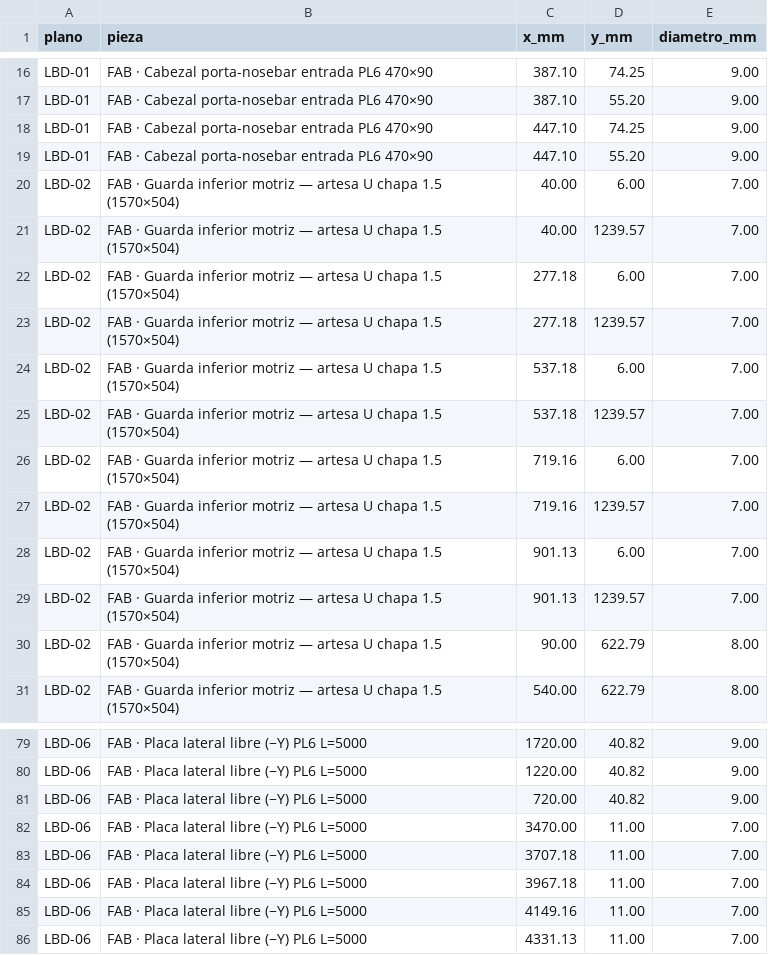
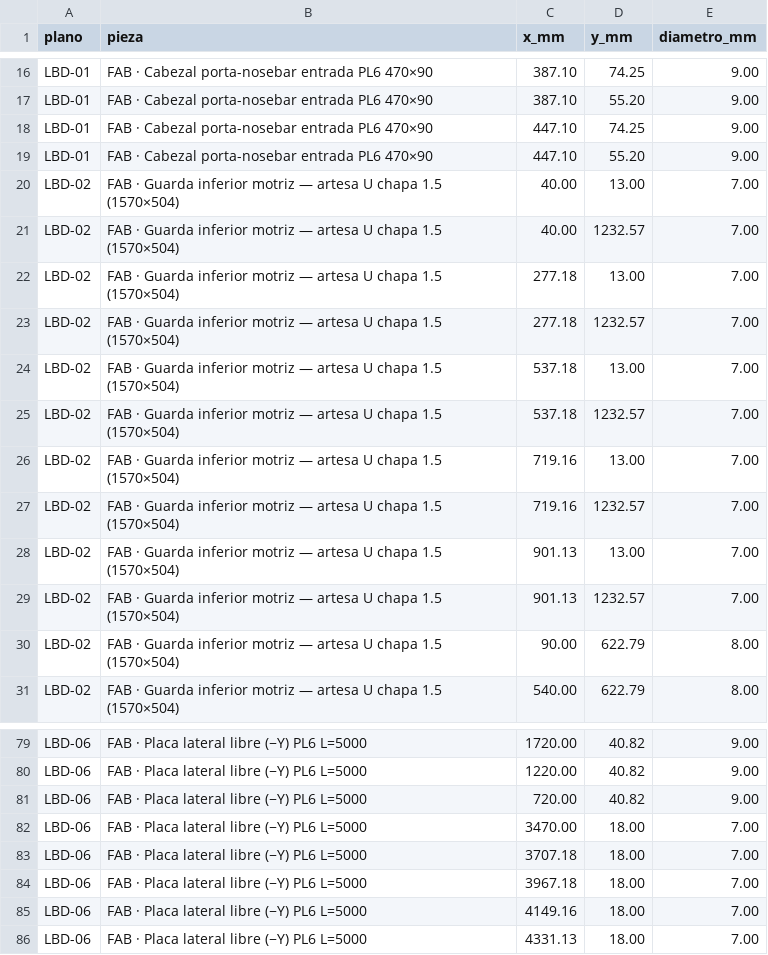
Before and after one commit to contrerassma-eng/3d-generator, a CSV file: cad/ensambles/planos_lbp530/dxf_lbp530_5m/_agujeros.csv, drawn as a sheet; only a part is shown, gaps mark what is left out.

```diff
--- a/cad/ensambles/planos_lbp530/dxf_lbp530_5m/_agujeros.csv
+++ b/cad/ensambles/planos_lbp530/dxf_lbp530_5m/_agujeros.csv
@@ -19,12 +19,12 @@ LBD-01,"FAB · Cabezal porta-nosebar entrada PL6 470×90",447.10,74.25,9.00
 LBD-01,"FAB · Cabezal porta-nosebar entrada PL6 470×90",447.10,55.20,9.00
-LBD-02,"FAB · Guarda inferior motriz — artesa U chapa 1.5 (1570×504)",40.00,6.00,7.00
-LBD-02,"FAB · Guarda inferior motriz — artesa U chapa 1.5 (1570×504)",40.00,1239.57,7.00
-LBD-02,"FAB · Guarda inferior motriz — artesa U chapa 1.5 (1570×504)",277.18,6.00,7.00
-LBD-02,"FAB · Guarda inferior motriz — artesa U chapa 1.5 (1570×504)",277.18,1239.57,7.00
-LBD-02,"FAB · Guarda inferior motriz — artesa U chapa 1.5 (1570×504)",537.18,6.00,7.00
-LBD-02,"FAB · Guarda inferior motriz — artesa U chapa 1.5 (1570×504)",537.18,1239.57,7.00
-LBD-02,"FAB · Guarda inferior motriz — artesa U chapa 1.5 (1570×504)",719.16,6.00,7.00
-LBD-02,"FAB · Guarda inferior motriz — artesa U chapa 1.5 (1570×504)",719.16,1239.57,7.00
-LBD-02,"FAB · Guarda inferior motriz — artesa U chapa 1.5 (1570×504)",901.13,6.00,7.00
-LBD-02,"FAB · Guarda inferior motriz — artesa U chapa 1.5 (1570×504)",901.13,1239.57,7.00
+LBD-02,"FAB · Guarda inferior motriz — artesa U chapa 1.5 (1570×504)",40.00,13.00,7.00
+LBD-02,"FAB · Guarda inferior motriz — artesa U chapa 1.5 (1570×504)",40.00,1232.57,7.00
+LBD-02,"FAB · Guarda inferior motriz — artesa U chapa 1.5 (1570×504)",277.18,13.00,7.00
+LBD-02,"FAB · Guarda inferior motriz — artesa U chapa 1.5 (1570×504)",277.18,1232.57,7.00
+LBD-02,"FAB · Guarda inferior motriz — artesa U chapa 1.5 (1570×504)",537.18,13.00,7.00
+LBD-02,"FAB · Guarda inferior motriz — artesa U chapa 1.5 (1570×504)",537.18,1232.57,7.00
+LBD-02,"FAB · Guarda inferior motriz — artesa U chapa 1.5 (1570×504)",719.16,13.00,7.00
+LBD-02,"FAB · Guarda inferior motriz — artesa U chapa 1.5 (1570×504)",719.16,1232.57,7.00
+LBD-02,"FAB · Guarda inferior motriz — artesa U chapa 1.5 (1570×504)",901.13,13.00,7.00
+LBD-02,"FAB · Guarda inferior motriz — artesa U chapa 1.5 (1570×504)",901.13,1232.57,7.00
 LBD-02,"FAB · Guarda inferior motriz — artesa U chapa 1.5 (1570×504)",90.00,622.79,8.00
@@ -81,6 +81,6 @@ LBD-06,"FAB · Placa lateral libre (−Y) PL6 L=5000",1220.00,40.82,9.00
 LBD-06,"FAB · Placa lateral libre (−Y) PL6 L=5000",720.00,40.82,9.00
-LBD-06,"FAB · Placa lateral libre (−Y) PL6 L=5000",3470.00,11.00,7.00
-LBD-06,"FAB · Placa lateral libre (−Y) PL6 L=5000",3707.18,11.00,7.00
-LBD-06,"FAB · Placa lateral libre (−Y) PL6 L=5000",3967.18,11.00,7.00
-LBD-06,"FAB · Placa lateral libre (−Y) PL6 L=5000",4149.16,11.00,7.00
-LBD-06,"FAB · Placa lateral libre (−Y) PL6 L=5000",4331.13,11.00,7.00
+LBD-06,"FAB · Placa lateral libre (−Y) PL6 L=5000",3470.00,18.00,7.00
+LBD-06,"FAB · Placa lateral libre (−Y) PL6 L=5000",3707.18,18.00,7.00
+LBD-06,"FAB · Placa lateral libre (−Y) PL6 L=5000",3967.18,18.00,7.00
+LBD-06,"FAB · Placa lateral libre (−Y) PL6 L=5000",4149.16,18.00,7.00
+LBD-06,"FAB · Placa lateral libre (−Y) PL6 L=5000",4331.13,18.00,7.00
```
Also changed, not shown: 35 other files.
